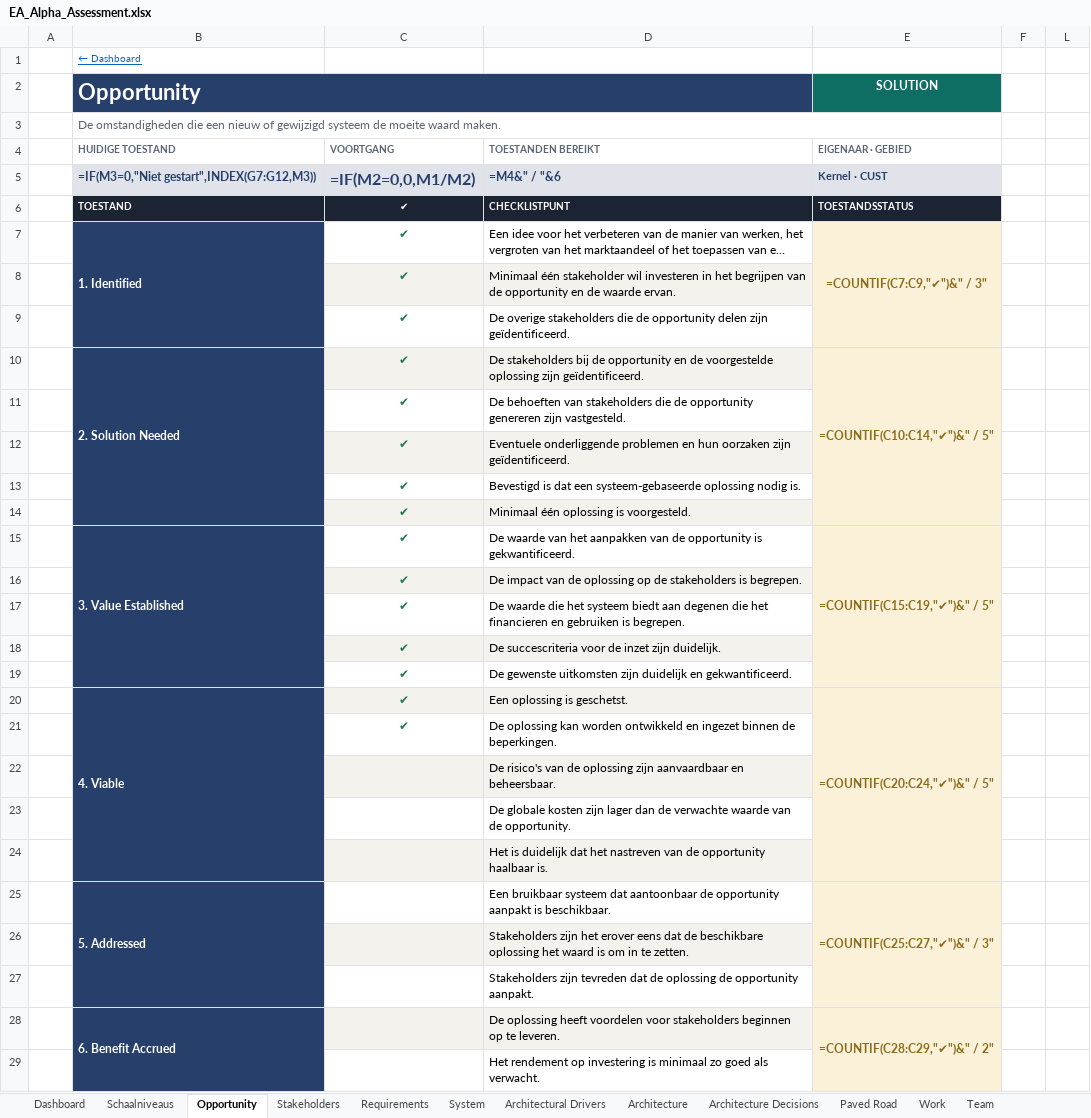
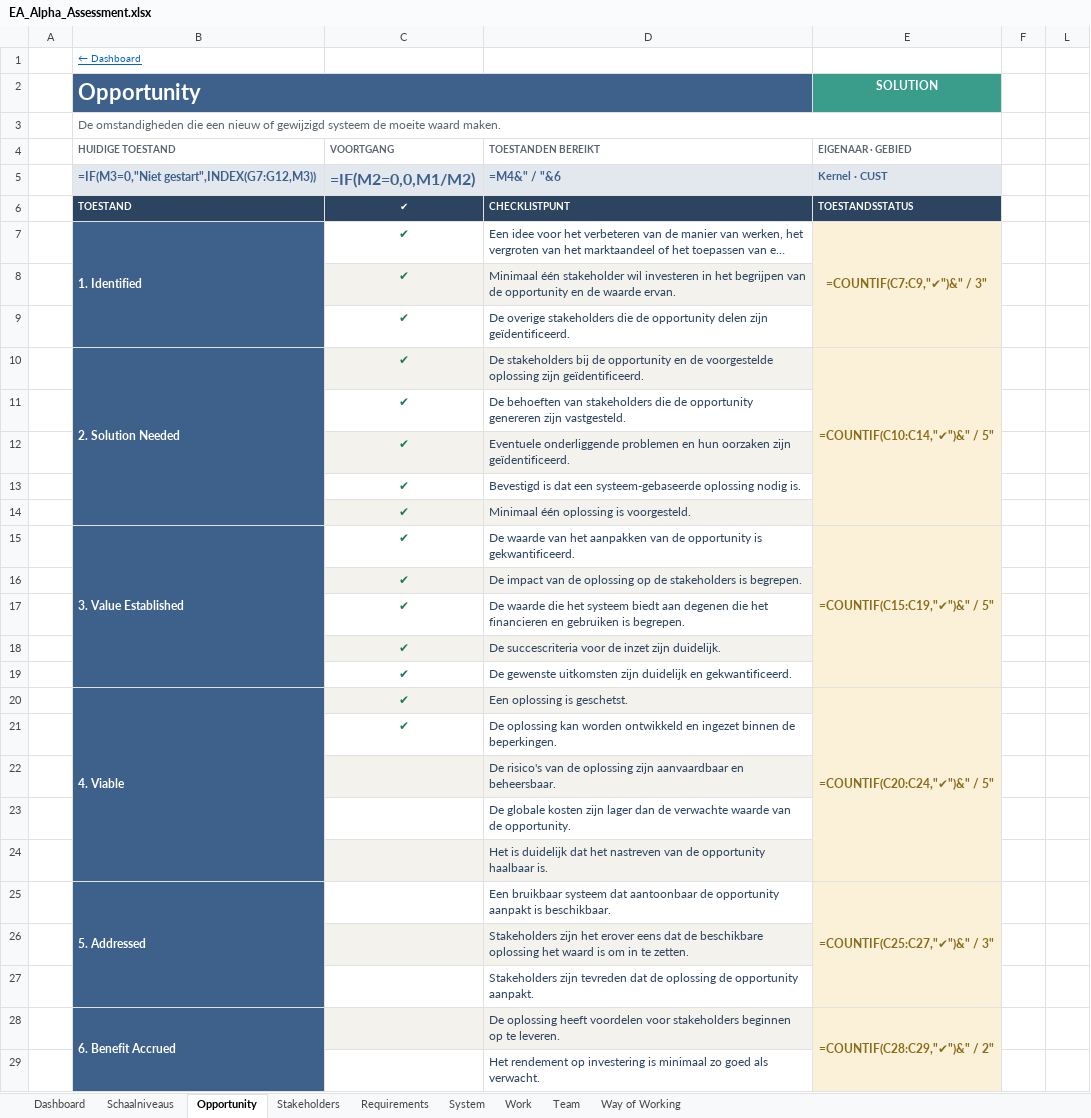
Before and after one commit to hietkamp/hietkamp.github.io, an Excel workbook: docs/EA_Alpha_Assessment.xlsx, sheet Opportunity, drawn as a sheet; long unchanged cells end in …; values as stored, in another font and other column widths than the file's, no borders; formulas without a stored value are shown as written; conditional formats not drawn; the diff names each change by its address in the sheet, - before the commit and + after, or states it on an @@ line.

```diff
--- a/docs/EA_Alpha_Assessment.xlsx (sheet Opportunity)
+++ b/docs/EA_Alpha_Assessment.xlsx (sheet Opportunity)
-sheet tab: Architectural Drivers
-sheet tab: Architecture
-sheet tab: Architecture Decisions
-sheet tab: Paved Road
-B2 fill: #27406B
+B2 fill: #3E618C
-E2 fill: #0F6E63
+E2 fill: #3A9C8A
-B5:E5 text colour: #27406B
+B5:E5 text colour: #3E618C
-B6:E6 fill: #1C2433
+B6:E6 fill: #2D4460
-B7 fill: #27406B
+B7 fill: #3E618C
-D7:D29 text colour: black
+D7:D29 text colour: #2D4460
-B10 fill: #27406B
+B10 fill: #3E618C
-B15 fill: #27406B
+B15 fill: #3E618C
-B20 fill: #27406B
+B20 fill: #3E618C
-B25 fill: #27406B
+B25 fill: #3E618C
-B28 fill: #27406B
+B28 fill: #3E618C
```
Also changed, not shown: sheet Dashboard, sheet Requirements, sheet System, sheet Work, sheet Stakeholders, sheet Way of Working, 2 more sheets, other sheet tabs, hidden cells, 6 other files.
